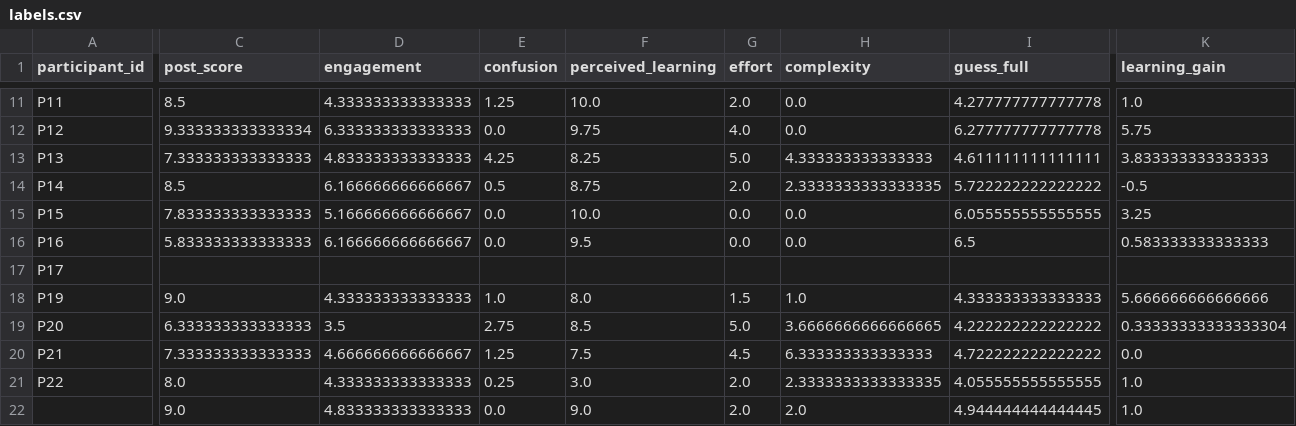
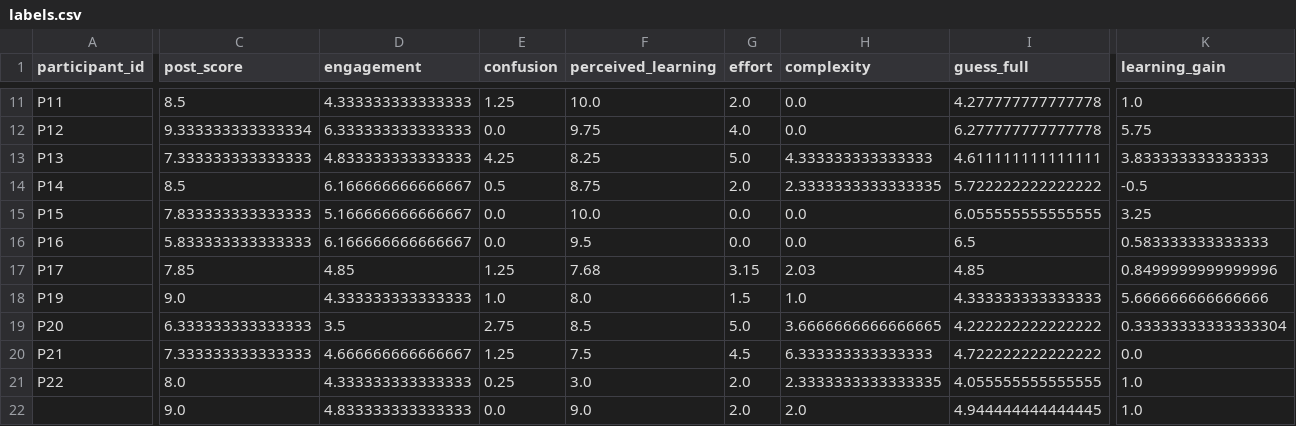
Before and after one commit to Ashikvk18/storm-capstone-report, a CSV file: data/labels.csv, drawn as a sheet; only a part is shown, gaps mark what is left out; the diff names each change by its address in the sheet, - before the commit and + after, or states it on an @@ line.

Commit message:
labels: apply diff hunk 1/1

```diff
--- a/data/labels.csv
+++ b/data/labels.csv
-C17 (post_score): (empty)
+C17 (post_score): 7.85
-D17 (engagement): (empty)
+D17 (engagement): 4.85
-E17 (confusion): (empty)
+E17 (confusion): 1.25
-F17 (perceived_learning): (empty)
+F17 (perceived_learning): 7.68
-G17 (effort): (empty)
+G17 (effort): 3.15
-H17 (complexity): (empty)
+H17 (complexity): 2.03
-I17 (guess_full): (empty)
+I17 (guess_full): 4.85
-K17 (learning_gain): (empty)
+K17 (learning_gain): 0.8499999999999996
```
